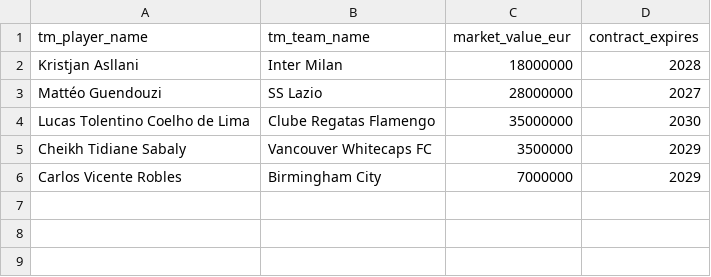
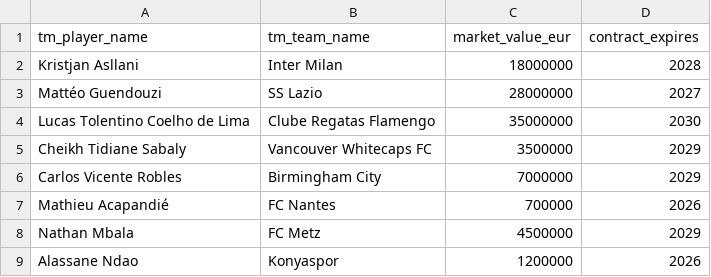
Before and after one commit to rberkkaratas/seria-chance-creators, a CSV file: data/enrichment/tm_manual_players.csv, drawn as a sheet; the diff names each change by its address in the sheet, - before the commit and + after, or states it on an @@ line.

```diff
--- a/data/enrichment/tm_manual_players.csv
+++ b/data/enrichment/tm_manual_players.csv
+row 7: Mathieu Acapandié | FC Nantes | 700000 | 2026
+row 8: Nathan Mbala | FC Metz | 4500000 | 2029
+row 9: Alassane Ndao | Konyaspor | 1200000 | 2026
```
Also changed, not shown: 57 other files.
